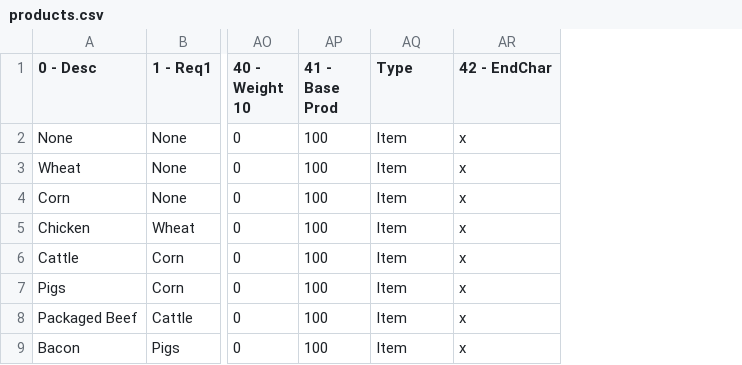
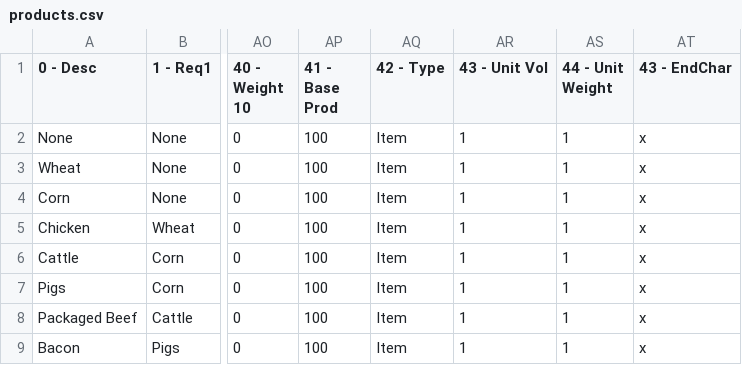
Before and after one commit to rwruss/tycoon, a CSV file: scenarios/1/products.csv, drawn as a sheet; only a part is shown, gaps mark what is left out; addresses are those after the commit; the diff names each change by its address in the sheet, - before the commit and + after, or states it on an @@ line.

```diff
--- a/scenarios/1/products.csv
+++ b/scenarios/1/products.csv
+column AR (43 - Unit Vol), rows 2-9: all 1
+column AS (44 - Unit Weight), rows 2-9: all 1
-AQ1: Type
+AQ1: 42 - Type
-AT1: 42 - EndChar
+AT1: 43 - EndChar
```
Also changed, not shown: scenarios/1/factoryDesc.csv, 8 other files.
